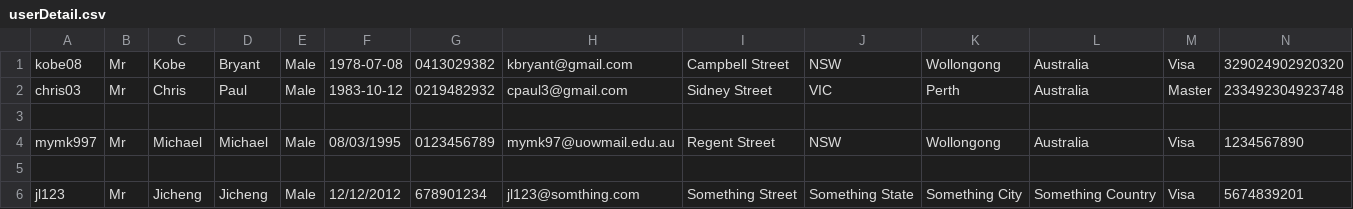
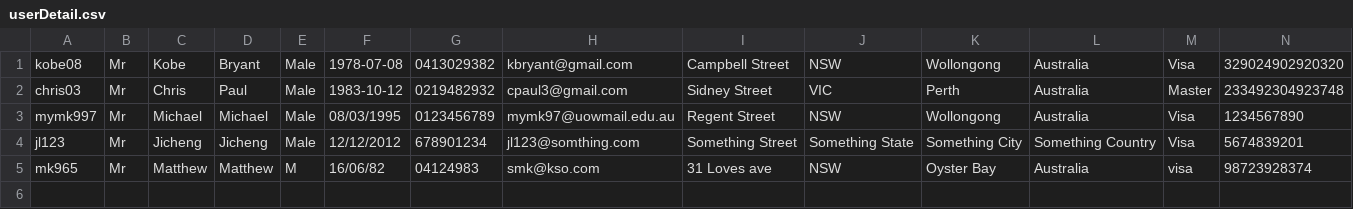
Before and after one commit to mKingUOW/222Project, a CSV file: 222_Project_Code/src/database/userDetail.csv, drawn as a sheet; only a part is shown; removed rows and columns are numbered as before the commit, all else as after; rows hold the shown columns only; the diff names each change by its address in the sheet, - before the commit and + after, or states it on an @@ line.

```diff
--- a/222_Project_Code/src/database/userDetail.csv
+++ b/222_Project_Code/src/database/userDetail.csv
-row 3: (empty)
-row 5: (empty)
+row 5: mk965 | Mr | Matthew | Matthew | M | 16/06/82 | 04124983 | smk@kso.com | 31 Loves ave | NSW | Oyster Bay | Australia | visa | 98723928374
```
Also changed, not shown: 7 other files.
